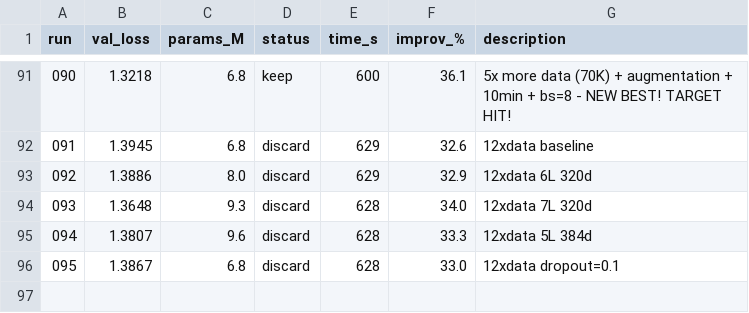
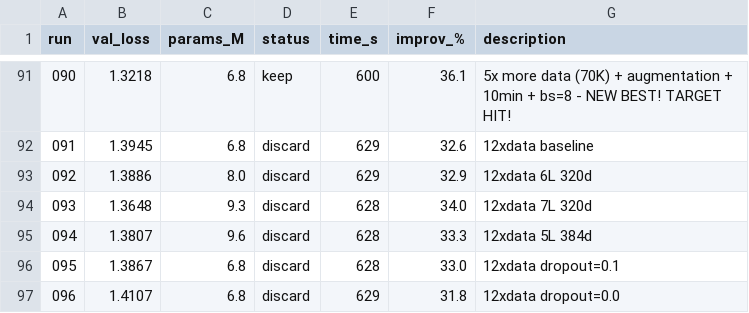
Before and after one commit to nipunbatra/autoresearch, a TSV file: results.tsv, drawn as a sheet; only a part is shown, gaps mark what is left out; the diff names each change by its address in the sheet, - before the commit and + after, or states it on an @@ line.

Commit message:
exp 096: 12xdata dropout=0.0 (val=1.4107, 31.8%)

```diff
--- a/results.tsv
+++ b/results.tsv
+row 97: 096 | 1.4107 | 6.8 | discard | 629 | 31.8 | 12xdata dropout=0.0
```
Also changed, not shown: 2 other files.
